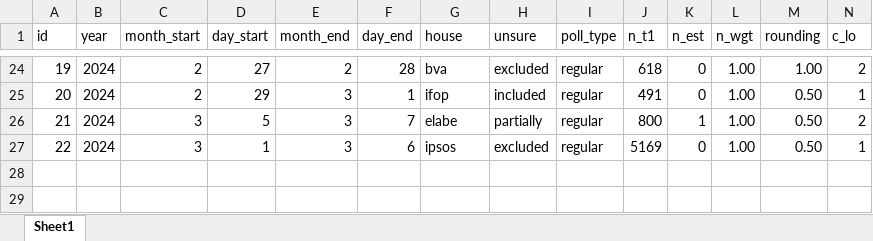
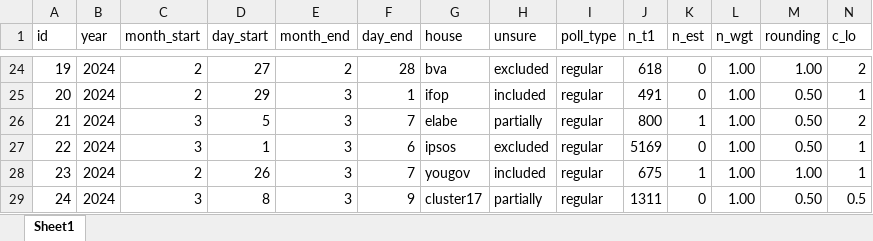
Before and after one commit to flavienganter/polls-2024-election, an Excel workbook: PollsData.xlsx, sheet Sheet1, drawn as a sheet; only a part is shown, gaps mark what is left out; values as stored, in another font and other column widths than the file's, no borders; rows hold the shown columns only; the diff names each change by its address in the sheet, - before the commit and + after, or states it on an @@ line.

```diff
--- a/PollsData.xlsx (sheet Sheet1)
+++ b/PollsData.xlsx (sheet Sheet1)
+row 28: 23 | 2024 | 2 | 26 | 3 | 7 | yougov | included | regular | 675 | 1 | 1.00 | 1.00 | 1
+row 29: 24 | 2024 | 3 | 8 | 3 | 9 | cluster17 | partially | regular | 1311 | 0 | 1.00 | 0.50 | 0.5
```
Also changed, not shown: 6 other files.
